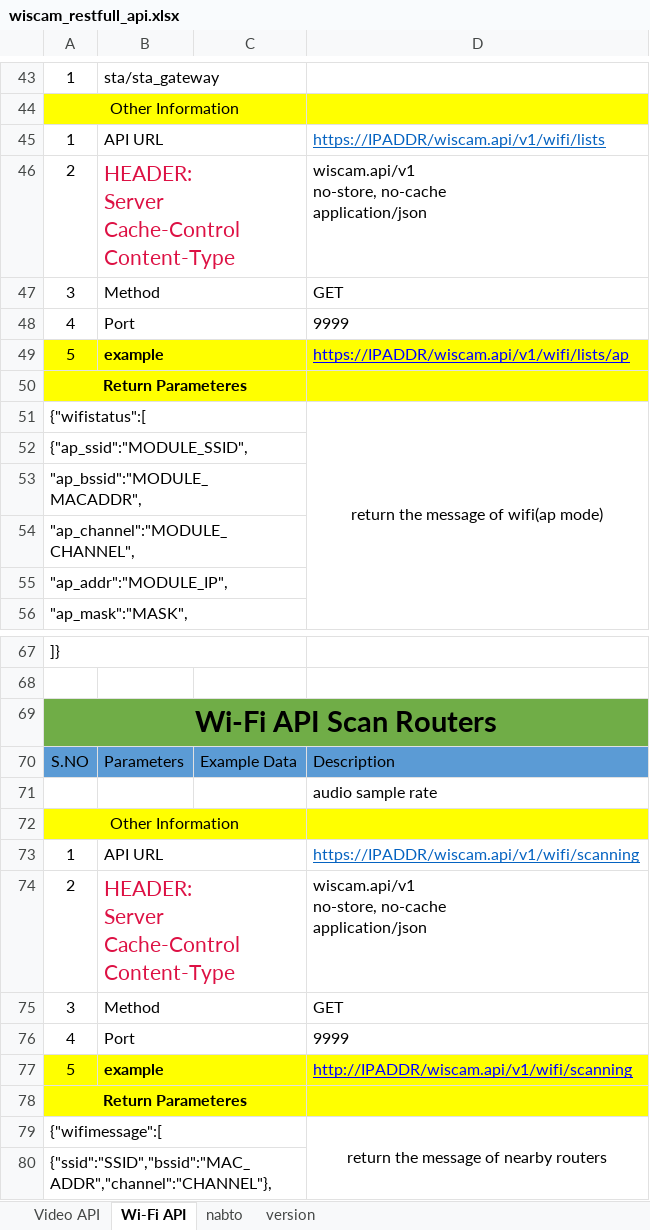
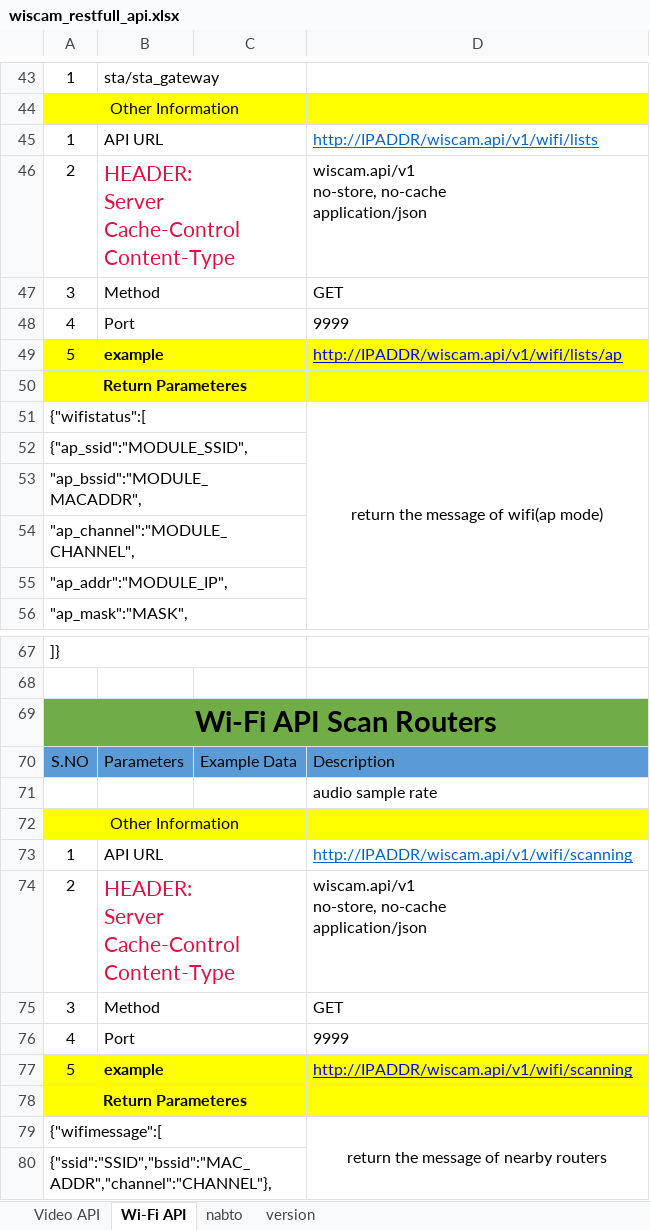
Before and after one commit to BobDeng1974/WisCam, an Excel workbook: Doc/wiscam_restfull_api.xlsx, sheet Wi-Fi API, drawn as a sheet; only a part is shown, gaps mark what is left out; values as stored, in another font and other column widths than the file's, no borders; the diff names each change by its address in the sheet, - before the commit and + after, or states it on an @@ line.

```diff
--- a/Doc/wiscam_restfull_api.xlsx (sheet Wi-Fi API)
+++ b/Doc/wiscam_restfull_api.xlsx (sheet Wi-Fi API)
-D45: https://IPADDR/wiscam.api/v1/wifi/lists
+D45: http://IPADDR/wiscam.api/v1/wifi/lists
-D49: https://IPADDR/wiscam.api/v1/wifi/lists/ap
+D49: http://IPADDR/wiscam.api/v1/wifi/lists/ap
-D73: https://IPADDR/wiscam.api/v1/wifi/scanning
+D73: http://IPADDR/wiscam.api/v1/wifi/scanning
```
Also changed, not shown: 2 other files.
